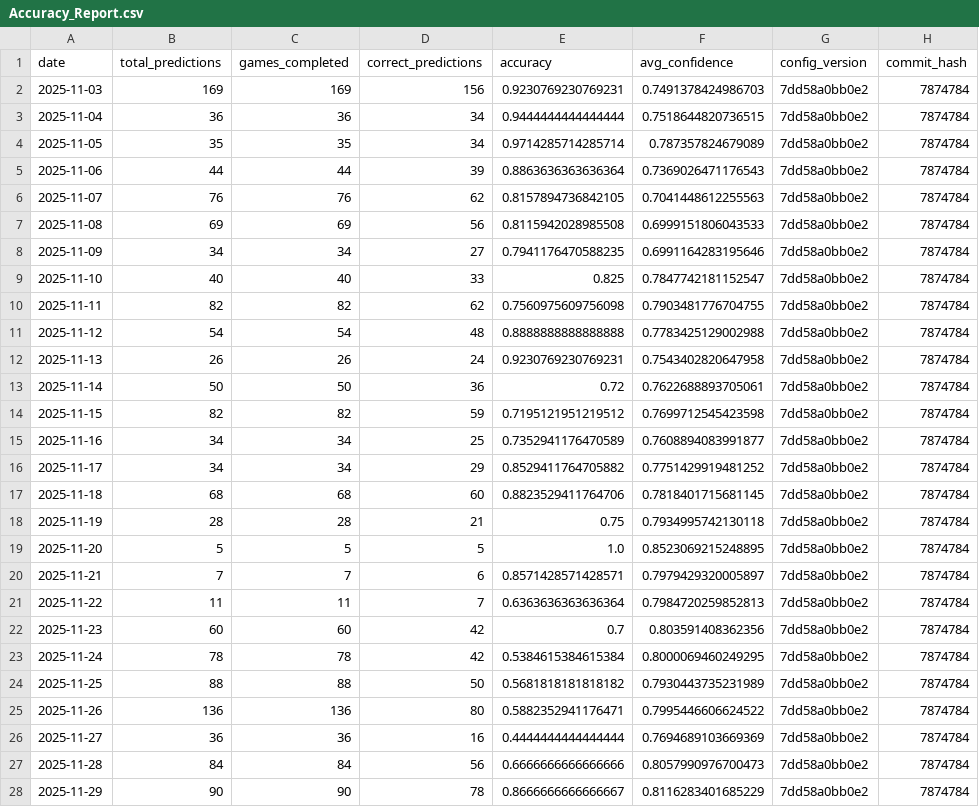
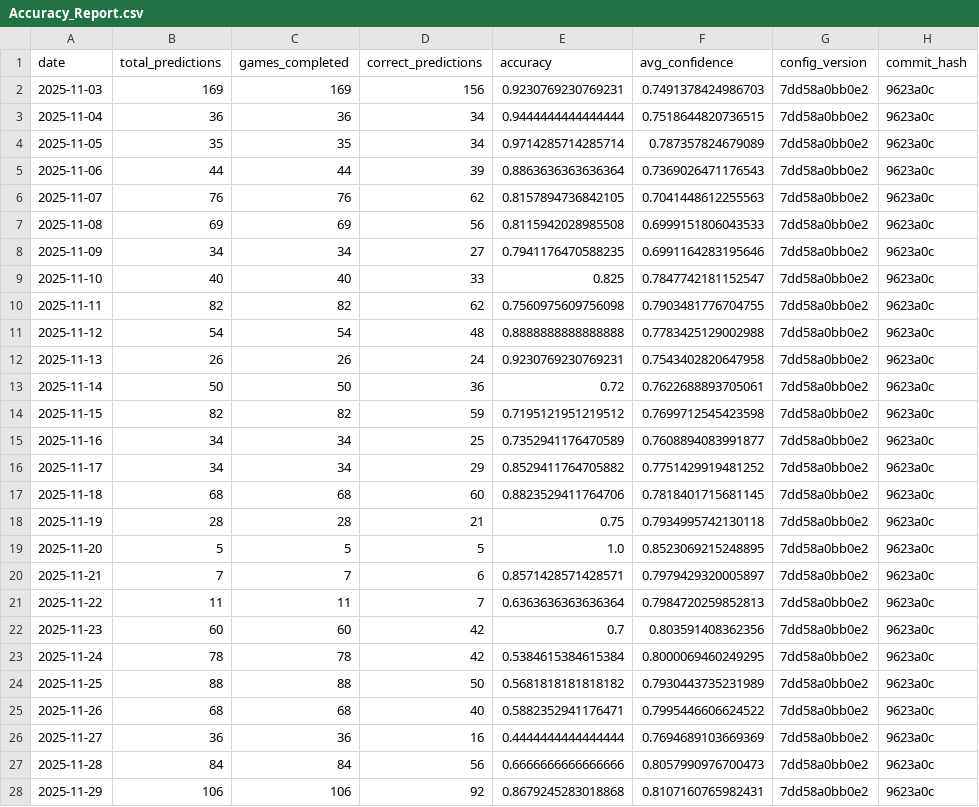
Before and after one commit to jgamblin/NCAA-Prediction, a CSV file: data/Accuracy_Report.csv, drawn as a sheet.

```diff
--- a/data/Accuracy_Report.csv
+++ b/data/Accuracy_Report.csv
@@ -1,28 +1,28 @@
 date,total_predictions,games_completed,correct_predictions,accuracy,avg_confidence,config_version,commit_hash
-2025-11-03,169,169,156,0.9230769230769231,0.7491378424986703,7dd58a0bb0e2,7874784
-2025-11-04,36,36,34,0.9444444444444444,0.7518644820736515,7dd58a0bb0e2,7874784
-2025-11-05,35,35,34,0.9714285714285714,0.787357824679089,7dd58a0bb0e2,7874784
-2025-11-06,44,44,39,0.8863636363636364,0.7369026471176543,7dd58a0bb0e2,7874784
-2025-11-07,76,76,62,0.8157894736842105,0.7041448612255563,7dd58a0bb0e2,7874784
-2025-11-08,69,69,56,0.8115942028985508,0.6999151806043533,7dd58a0bb0e2,7874784
-2025-11-09,34,34,27,0.7941176470588235,0.6991164283195646,7dd58a0bb0e2,7874784
-2025-11-10,40,40,33,0.825,0.7847742181152547,7dd58a0bb0e2,7874784
-2025-11-11,82,82,62,0.7560975609756098,0.7903481776704755,7dd58a0bb0e2,7874784
-2025-11-12,54,54,48,0.8888888888888888,0.7783425129002988,7dd58a0bb0e2,7874784
-2025-11-13,26,26,24,0.9230769230769231,0.7543402820647958,7dd58a0bb0e2,7874784
-2025-11-14,50,50,36,0.72,0.7622688893705061,7dd58a0bb0e2,7874784
-2025-11-15,82,82,59,0.7195121951219512,0.7699712545423598,7dd58a0bb0e2,7874784
-2025-11-16,34,34,25,0.7352941176470589,0.7608894083991877,7dd58a0bb0e2,7874784
-2025-11-17,34,34,29,0.8529411764705882,0.7751429919481252,7dd58a0bb0e2,7874784
-2025-11-18,68,68,60,0.8823529411764706,0.7818401715681145,7dd58a0bb0e2,7874784
-2025-11-19,28,28,21,0.75,0.7934995742130118,7dd58a0bb0e2,7874784
-2025-11-20,5,5,5,1.0,0.8523069215248895,7dd58a0bb0e2,7874784
-2025-11-21,7,7,6,0.8571428571428571,0.7979429320005897,7dd58a0bb0e2,7874784
-2025-11-22,11,11,7,0.6363636363636364,0.7984720259852813,7dd58a0bb0e2,7874784
-2025-11-23,60,60,42,0.7,0.803591408362356,7dd58a0bb0e2,7874784
-2025-11-24,78,78,42,0.5384615384615384,0.8000069460249295,7dd58a0bb0e2,7874784
-2025-11-25,88,88,50,0.5681818181818182,0.7930443735231989,7dd58a0bb0e2,7874784
-2025-11-26,136,136,80,0.5882352941176471,0.7995446606624522,7dd58a0bb0e2,7874784
-2025-11-27,36,36,16,0.4444444444444444,0.7694689103669369,7dd58a0bb0e2,7874784
-2025-11-28,84,84,56,0.6666666666666666,0.8057990976700473,7dd58a0bb0e2,7874784
-2025-11-29,90,90,78,0.8666666666666667,0.8116283401685229,7dd58a0bb0e2,7874784
+2025-11-03,169,169,156,0.9230769230769231,0.7491378424986703,7dd58a0bb0e2,9623a0c
+2025-11-04,36,36,34,0.9444444444444444,0.7518644820736515,7dd58a0bb0e2,9623a0c
+2025-11-05,35,35,34,0.9714285714285714,0.787357824679089,7dd58a0bb0e2,9623a0c
+2025-11-06,44,44,39,0.8863636363636364,0.7369026471176543,7dd58a0bb0e2,9623a0c
+2025-11-07,76,76,62,0.8157894736842105,0.7041448612255563,7dd58a0bb0e2,9623a0c
+2025-11-08,69,69,56,0.8115942028985508,0.6999151806043533,7dd58a0bb0e2,9623a0c
+2025-11-09,34,34,27,0.7941176470588235,0.6991164283195646,7dd58a0bb0e2,9623a0c
+2025-11-10,40,40,33,0.825,0.7847742181152547,7dd58a0bb0e2,9623a0c
+2025-11-11,82,82,62,0.7560975609756098,0.7903481776704755,7dd58a0bb0e2,9623a0c
+2025-11-12,54,54,48,0.8888888888888888,0.7783425129002988,7dd58a0bb0e2,9623a0c
+2025-11-13,26,26,24,0.9230769230769231,0.7543402820647958,7dd58a0bb0e2,9623a0c
+2025-11-14,50,50,36,0.72,0.7622688893705061,7dd58a0bb0e2,9623a0c
+2025-11-15,82,82,59,0.7195121951219512,0.7699712545423598,7dd58a0bb0e2,9623a0c
+2025-11-16,34,34,25,0.7352941176470589,0.7608894083991877,7dd58a0bb0e2,9623a0c
+2025-11-17,34,34,29,0.8529411764705882,0.7751429919481252,7dd58a0bb0e2,9623a0c
+2025-11-18,68,68,60,0.8823529411764706,0.7818401715681145,7dd58a0bb0e2,9623a0c
+2025-11-19,28,28,21,0.75,0.7934995742130118,7dd58a0bb0e2,9623a0c
+2025-11-20,5,5,5,1.0,0.8523069215248895,7dd58a0bb0e2,9623a0c
+2025-11-21,7,7,6,0.8571428571428571,0.7979429320005897,7dd58a0bb0e2,9623a0c
+2025-11-22,11,11,7,0.6363636363636364,0.7984720259852813,7dd58a0bb0e2,9623a0c
+2025-11-23,60,60,42,0.7,0.803591408362356,7dd58a0bb0e2,9623a0c
+2025-11-24,78,78,42,0.5384615384615384,0.8000069460249295,7dd58a0bb0e2,9623a0c
+2025-11-25,88,88,50,0.5681818181818182,0.7930443735231989,7dd58a0bb0e2,9623a0c
+2025-11-26,68,68,40,0.5882352941176471,0.7995446606624522,7dd58a0bb0e2,9623a0c
+2025-11-27,36,36,16,0.4444444444444444,0.7694689103669369,7dd58a0bb0e2,9623a0c
+2025-11-28,84,84,56,0.6666666666666666,0.8057990976700473,7dd58a0bb0e2,9623a0c
+2025-11-29,106,106,92,0.8679245283018868,0.8107160765982431,7dd58a0bb0e2,9623a0c
```
Also changed, not shown: data/Adaptive_Feature_Importance.csv, data/Low_Data_Games.csv, 12 other files.
